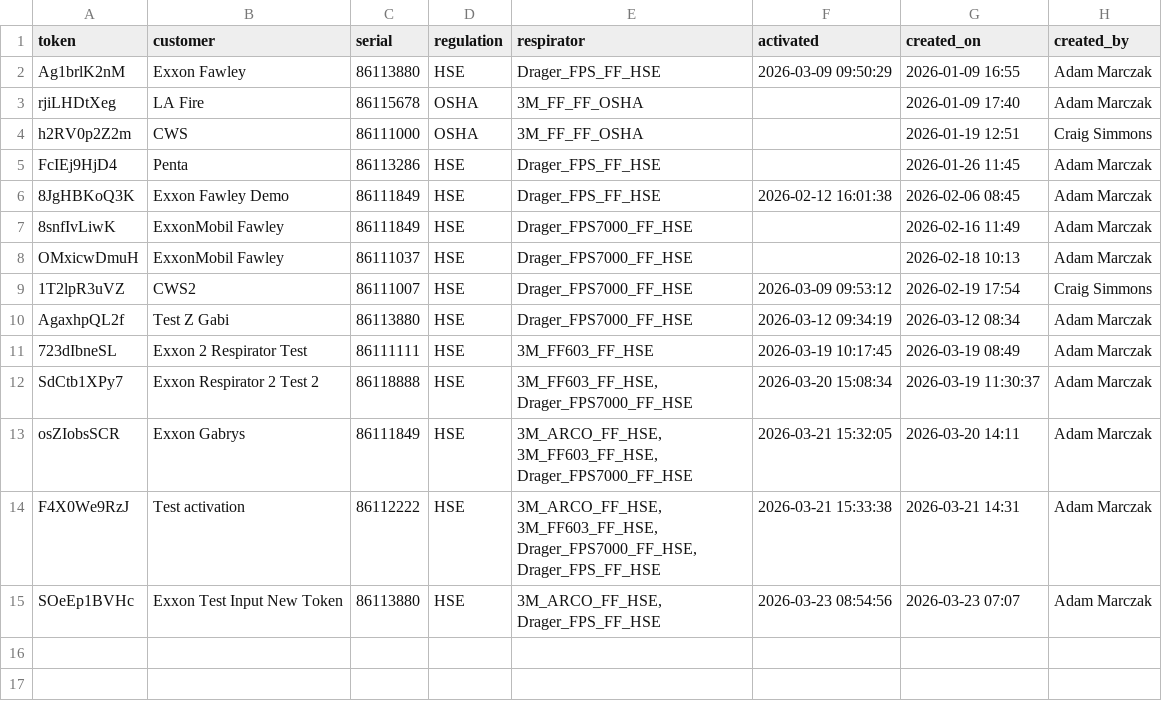
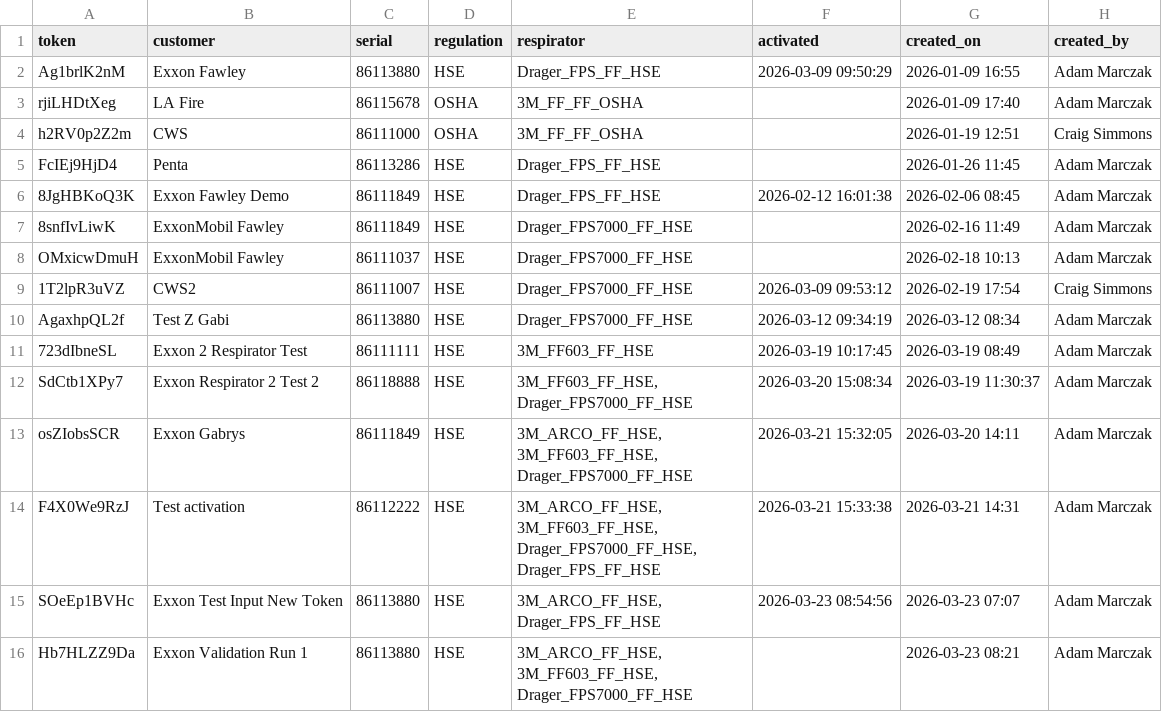
Before and after one commit to maciejnation/VirtualOperator, a CSV file: tokens.csv, drawn as a sheet.

Commit message:
Add token for Exxon Validation Run 1

```diff
--- a/tokens.csv
+++ b/tokens.csv
@@ -15 +15,2 @@ F4X0We9RzJ,Test activation,86112222,HSE,"3M_ARCO_FF_HSE, 3M_FF603_FF_HSE, Drager
 SOeEp1BVHc,Exxon Test Input New Token,86113880,HSE,"3M_ARCO_FF_HSE, Drager_FPS_FF_HSE", 2026-03-23 08:54:56,2026-03-23 07:07,Adam Marczak
+Hb7HLZZ9Da,Exxon Validation Run 1,86113880,HSE,"3M_ARCO_FF_HSE, 3M_FF603_FF_HSE, Drager_FPS7000_FF_HSE",,2026-03-23 08:21,Adam Marczak
```
